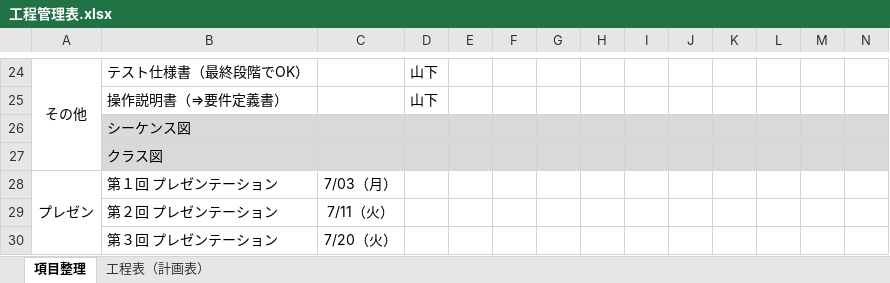
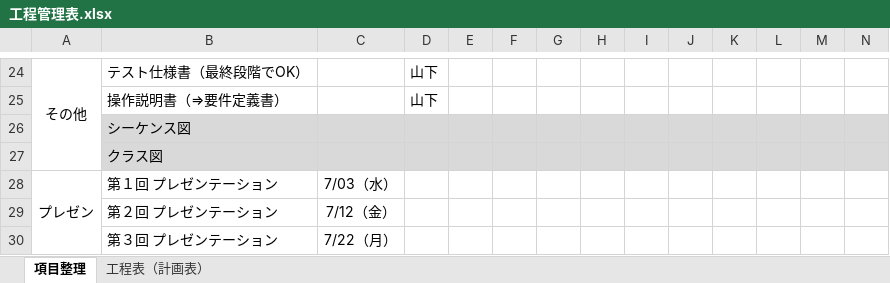
Before and after one commit to Cry-Pc-Ti/Group_B_Project, an Excel workbook: docs/project_schedule/工程管理表.xlsx, sheet 項目整理, drawn as a sheet; only a part is shown, gaps mark what is left out; values as stored, in another font and other column widths than the file's, no borders; the diff names each change by its address in the sheet, - before the commit and + after, or states it on an @@ line.

```diff
--- a/docs/project_schedule/工程管理表.xlsx (sheet 項目整理)
+++ b/docs/project_schedule/工程管理表.xlsx (sheet 項目整理)
-C28: 7/03（月）
+C28: 7/03（水）
-C29: 7/11（火）
+C29: 7/12（金）
-C30: 7/20（火）
+C30: 7/22（月）
```
Also changed, not shown: sheet 工程表（計画表）.
